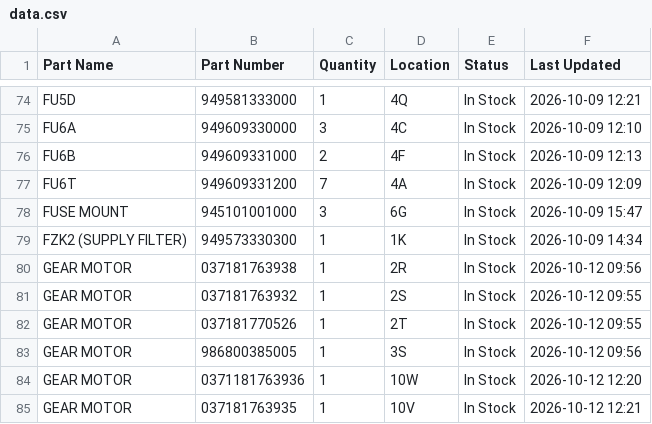
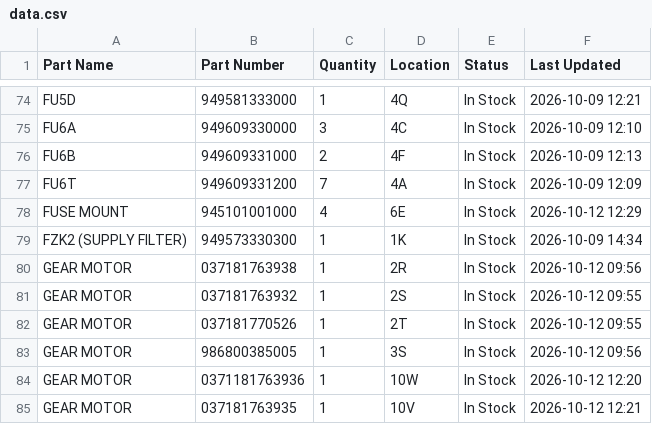
Before and after one commit to salmanaziz859-star/tms-stock, a CSV file: data.csv, drawn as a sheet; only a part is shown, gaps mark what is left out.

```diff
--- a/data.csv
+++ b/data.csv
@@ -77,3 +77,3 @@ FU6B,949609331000,2,4F,In Stock,2026-10-09 12:13
 FU6T,949609331200,7,4A,In Stock,2026-10-09 12:09
-FUSE MOUNT,945101001000,3,6G,In Stock,2026-10-09 15:47
+FUSE MOUNT,945101001000,4,6E,In Stock,2026-10-12 12:29
 FZK2 (SUPPLY FILTER),949573330300,1,1K,In Stock,2026-10-09 14:34
```
Also changed, not shown: 1 other file.
